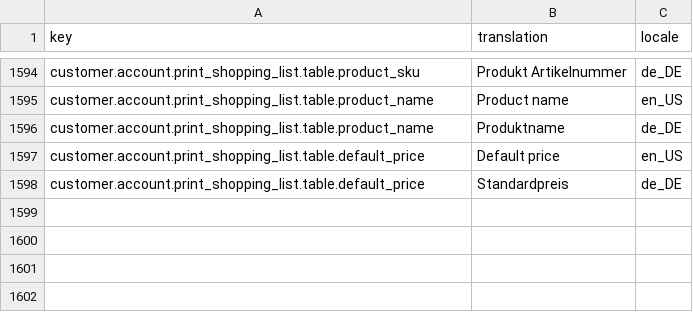
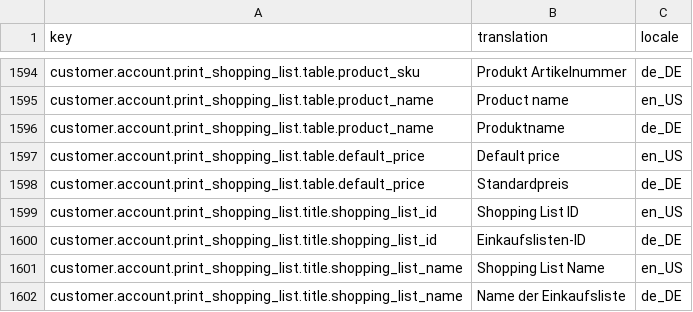
Before and after one commit to spryker-shop/b2b-demo-shop, a CSV file: data/import/glossary.csv, drawn as a sheet; only a part is shown, gaps mark what is left out.

Commit message:
qa tests

```diff
--- a/data/import/glossary.csv
+++ b/data/import/glossary.csv
@@ -1598 +1598,5 @@ customer.account.print_shopping_list.table.default_price,Default price,en_US
 customer.account.print_shopping_list.table.default_price,Standardpreis,de_DE
+customer.account.print_shopping_list.title.shopping_list_id,Shopping List ID,en_US
+customer.account.print_shopping_list.title.shopping_list_id,Einkaufslisten-ID,de_DE
+customer.account.print_shopping_list.title.shopping_list_name,Shopping List Name,en_US
+customer.account.print_shopping_list.title.shopping_list_name,Name der Einkaufsliste,de_DE
```
